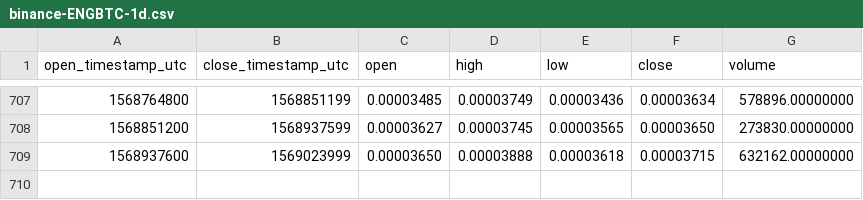
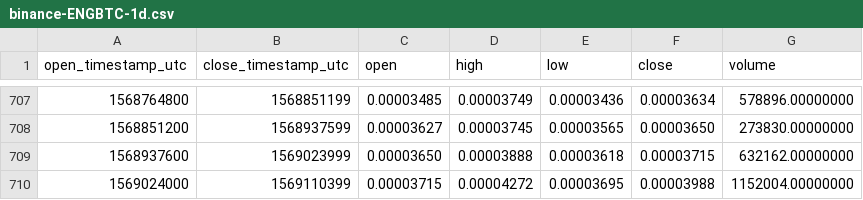
Before and after one commit to cryptobigbro/binance-ENGBTC, a CSV file: binance-ENGBTC-1d.csv, drawn as a sheet; only a part is shown, gaps mark what is left out; the diff names each change by its address in the sheet, - before the commit and + after, or states it on an @@ line.

Commit message:
Update OHLCV data.

```diff
--- a/binance-ENGBTC-1d.csv
+++ b/binance-ENGBTC-1d.csv
+row 710: 1569024000 | 1569110399 | 0.00003715 | 0.00004272 | 0.00003695 | 0.00003988 | 1152004.00000000
```
Also changed, not shown: 1 other file.
